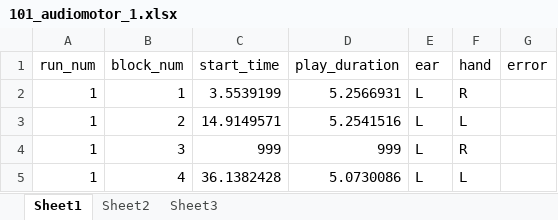
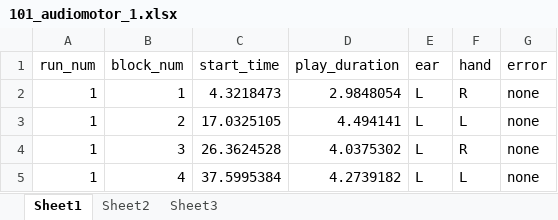
Before and after one commit to JonatanSahar/auditory-motor-fMRI, an Excel workbook: output_data/101_audiomotor_1.xlsx, sheet Sheet1, drawn as a sheet; values as stored, in another font and other column widths than the file's, no borders; the diff names each change by its address in the sheet, - before the commit and + after, or states it on an @@ line.

```diff
--- a/output_data/101_audiomotor_1.xlsx (sheet Sheet1)
+++ b/output_data/101_audiomotor_1.xlsx (sheet Sheet1)
-C2 (start_time): 3.5539199
+C2 (start_time): 4.3218473
-D2 (play_duration): 5.2566931
+D2 (play_duration): 2.9848054
-G2:G5 (error): (empty)
+G2:G5 (error): none
-C3 (start_time): 14.9149571
+C3 (start_time): 17.0325105
-D3 (play_duration): 5.2541516
+D3 (play_duration): 4.494141
-C4 (start_time): 999
+C4 (start_time): 26.3624528
-D4 (play_duration): 999
+D4 (play_duration): 4.0375302
-C5 (start_time): 36.1382428
+C5 (start_time): 37.5995384
-D5 (play_duration): 5.0730086
+D5 (play_duration): 4.2739182
```
Also changed, not shown: output_data/101_auditory_loc_1.xlsx, output_data/101_midi_1.xlsx, 14 other files.
